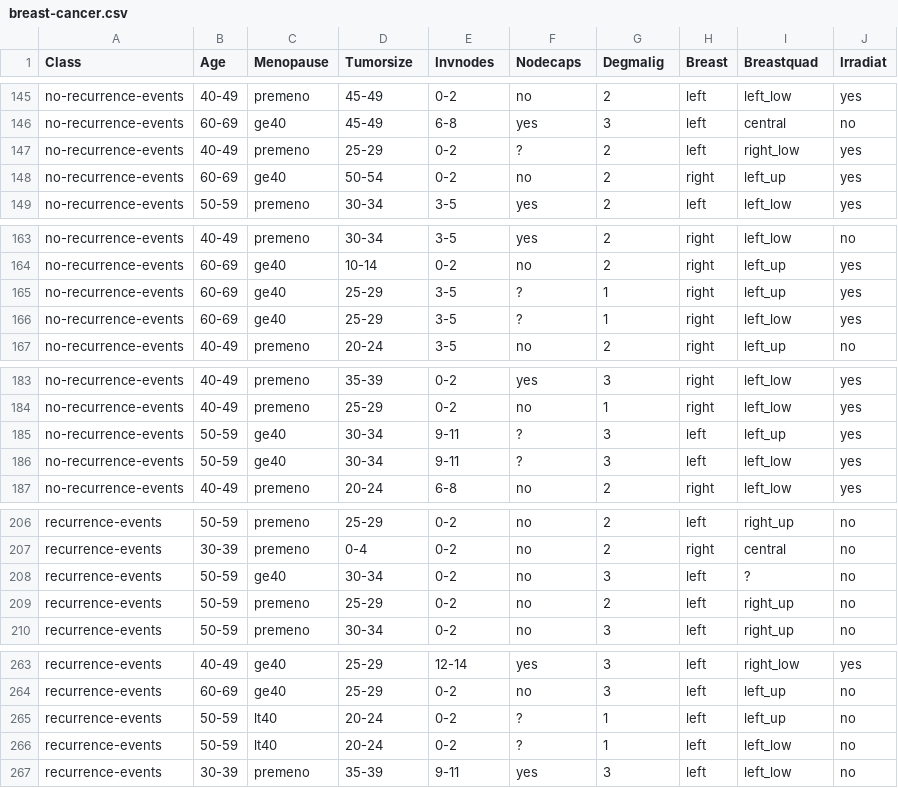
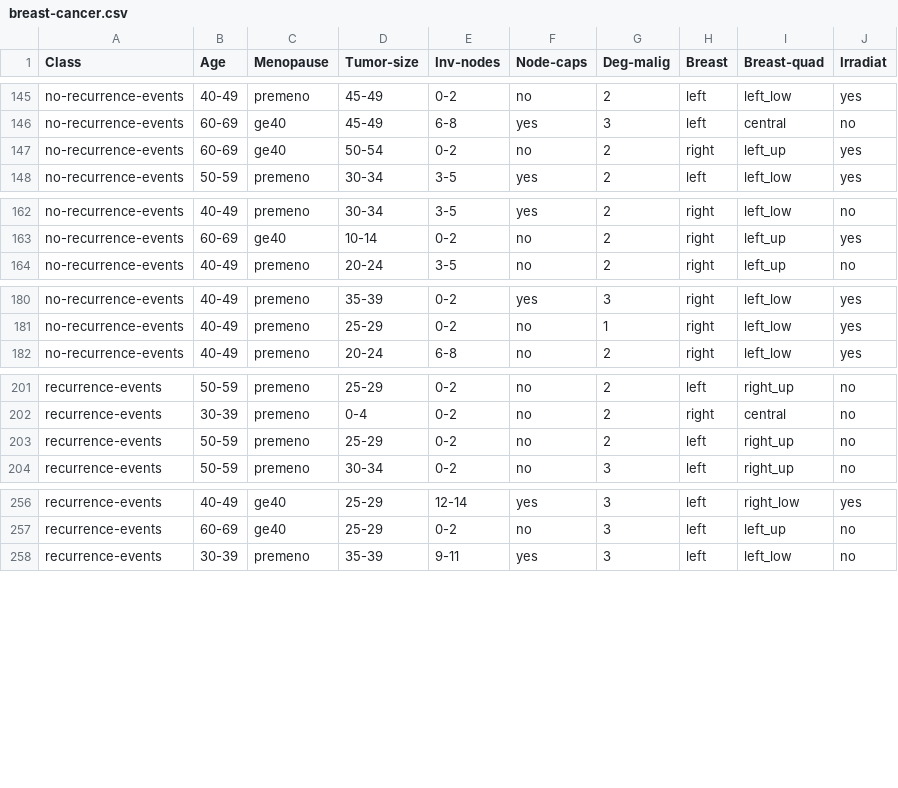
Before and after one commit to Anuwatchaturon/cvs, a CSV file: breast-cancer.csv, drawn as a sheet; only a part is shown, gaps mark what is left out; the diff covers the shown part only.

Commit message:
vvv

```diff
--- a/breast-cancer.csv
+++ b/breast-cancer.csv
@@ -1 +1 @@
-Class,Age,Menopause,Tumorsize,Invnodes,Nodecaps,Degmalig,Breast,Breastquad,Irradiat
+Class,Age,Menopause,Tumor-size,Inv-nodes,Node-caps,Deg-malig,Breast,Breast-quad,Irradiat
@@ -146,3 +146,2 @@ no-recurrence-events,40-49,premeno,45-49,0-2,no,2,left,left_low,yes
 no-recurrence-events,60-69,ge40,45-49,6-8,yes,3,left,central,no
-no-recurrence-events,40-49,premeno,25-29,0-2,?,2,left,right_low,yes
 no-recurrence-events,60-69,ge40,50-54,0-2,no,2,right,left_up,yes
@@ -164,4 +163,2 @@ no-recurrence-events,40-49,premeno,30-34,3-5,yes,2,right,left_low,no
 no-recurrence-events,60-69,ge40,10-14,0-2,no,2,right,left_up,yes
-no-recurrence-events,60-69,ge40,25-29,3-5,?,1,right,left_up,yes
-no-recurrence-events,60-69,ge40,25-29,3-5,?,1,right,left_low,yes
 no-recurrence-events,40-49,premeno,20-24,3-5,no,2,right,left_up,no
@@ -184,4 +181,2 @@ no-recurrence-events,40-49,premeno,35-39,0-2,yes,3,right,left_low,yes
 no-recurrence-events,40-49,premeno,25-29,0-2,no,1,right,left_low,yes
-no-recurrence-events,50-59,ge40,30-34,9-11,?,3,left,left_up,yes
-no-recurrence-events,50-59,ge40,30-34,9-11,?,3,left,left_low,yes
 no-recurrence-events,40-49,premeno,20-24,6-8,no,2,right,left_low,yes
@@ -207,3 +202,2 @@ recurrence-events,50-59,premeno,25-29,0-2,no,2,left,right_up,no
 recurrence-events,30-39,premeno,0-4,0-2,no,2,right,central,no
-recurrence-events,50-59,ge40,30-34,0-2,no,3,left,?,no
 recurrence-events,50-59,premeno,25-29,0-2,no,2,left,right_up,no
@@ -264,4 +257,2 @@ recurrence-events,40-49,ge40,25-29,12-14,yes,3,left,right_low,yes
 recurrence-events,60-69,ge40,25-29,0-2,no,3,left,left_up,no
-recurrence-events,50-59,lt40,20-24,0-2,?,1,left,left_up,no
-recurrence-events,50-59,lt40,20-24,0-2,?,1,left,left_low,no
 recurrence-events,30-39,premeno,35-39,9-11,yes,3,left,left_low,no
```
Also changed, not shown: 1 removed row elsewhere in this file.
